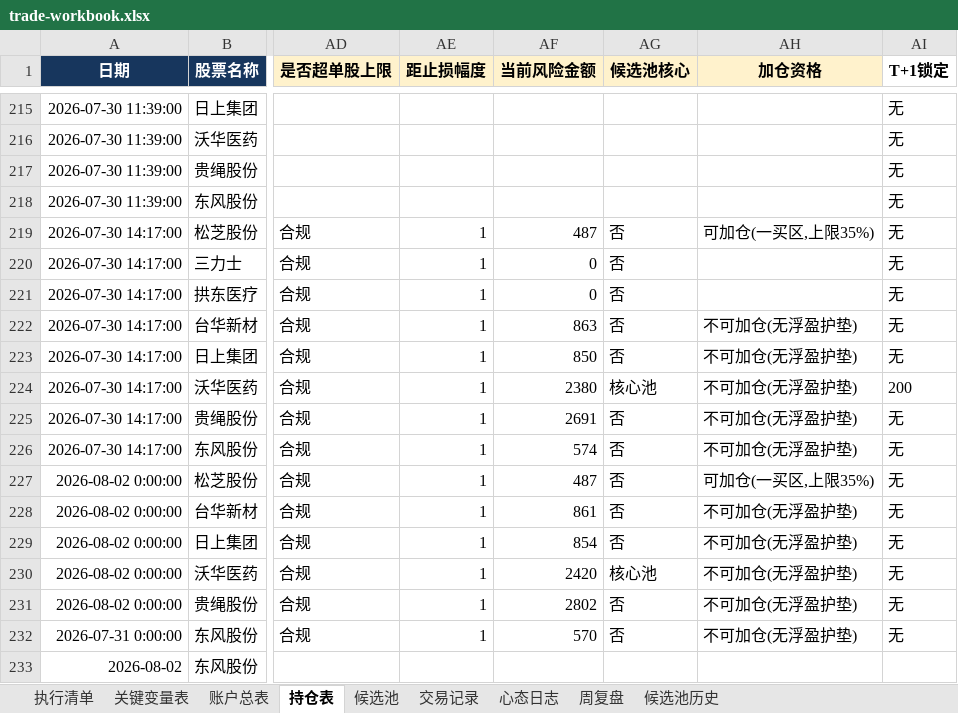
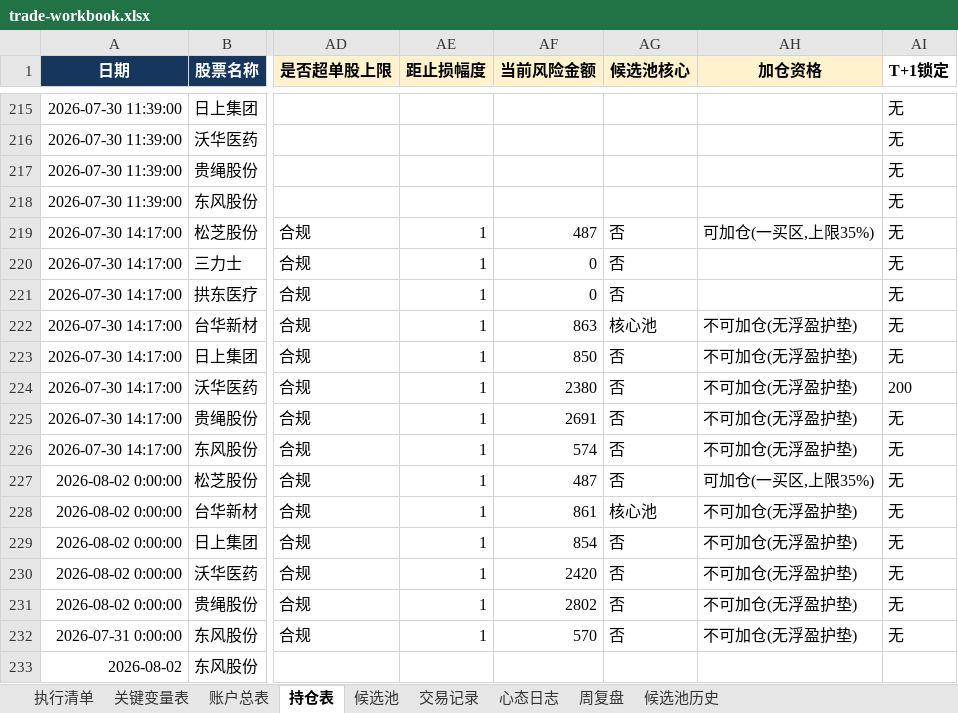
Before and after one commit to soros7788/TradingAgents-CN, an Excel workbook: scripts/chanlun-workflow/trade-workbook.xlsx, sheet 持仓表, drawn as a sheet; only a part is shown, gaps mark what is left out; values as stored, in another font and other column widths than the file's, no borders; charts and pictures and conditional formats not drawn; the diff names each change by its address in the sheet, - before the commit and + after, or states it on an @@ line.

```diff
--- a/scripts/chanlun-workflow/trade-workbook.xlsx (sheet 持仓表)
+++ b/scripts/chanlun-workflow/trade-workbook.xlsx (sheet 持仓表)
-AG222 (候选池核心): 否
+AG222 (候选池核心): 核心池
-AG224 (候选池核心): 核心池
+AG224 (候选池核心): 否
-AG228 (候选池核心): 否
+AG228 (候选池核心): 核心池
-AG230 (候选池核心): 核心池
+AG230 (候选池核心): 否
```
Also changed, not shown: sheet 候选池, formulas that keep their value.
